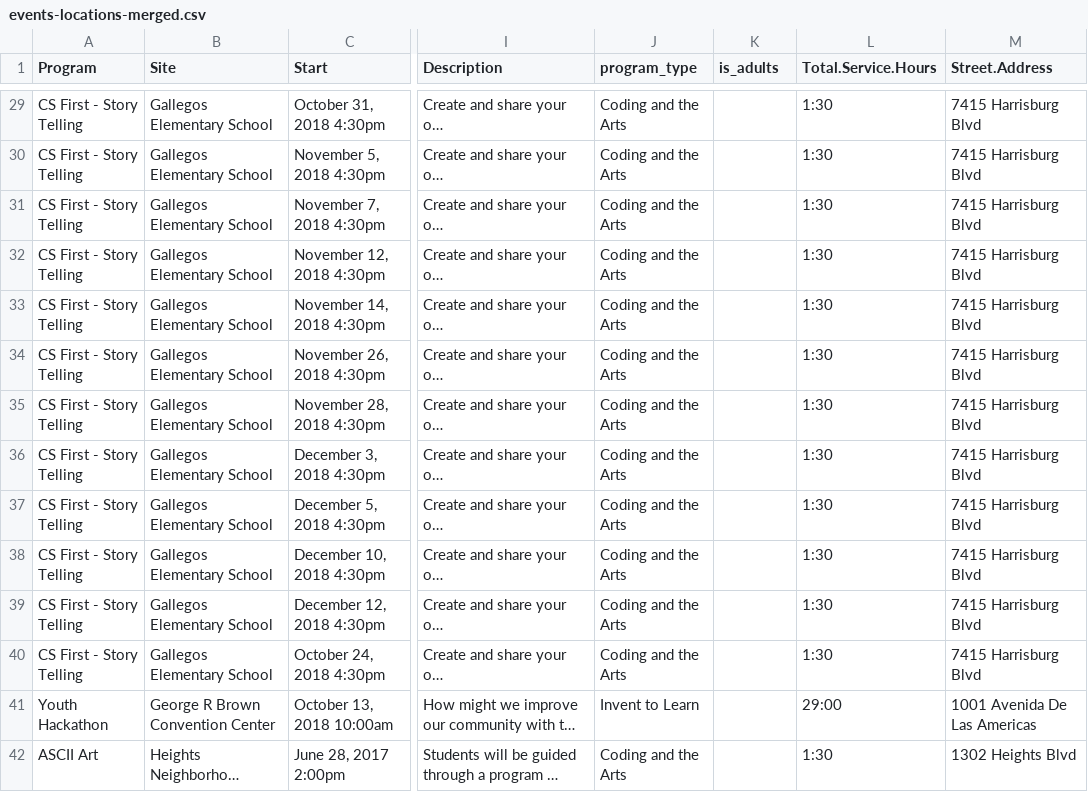
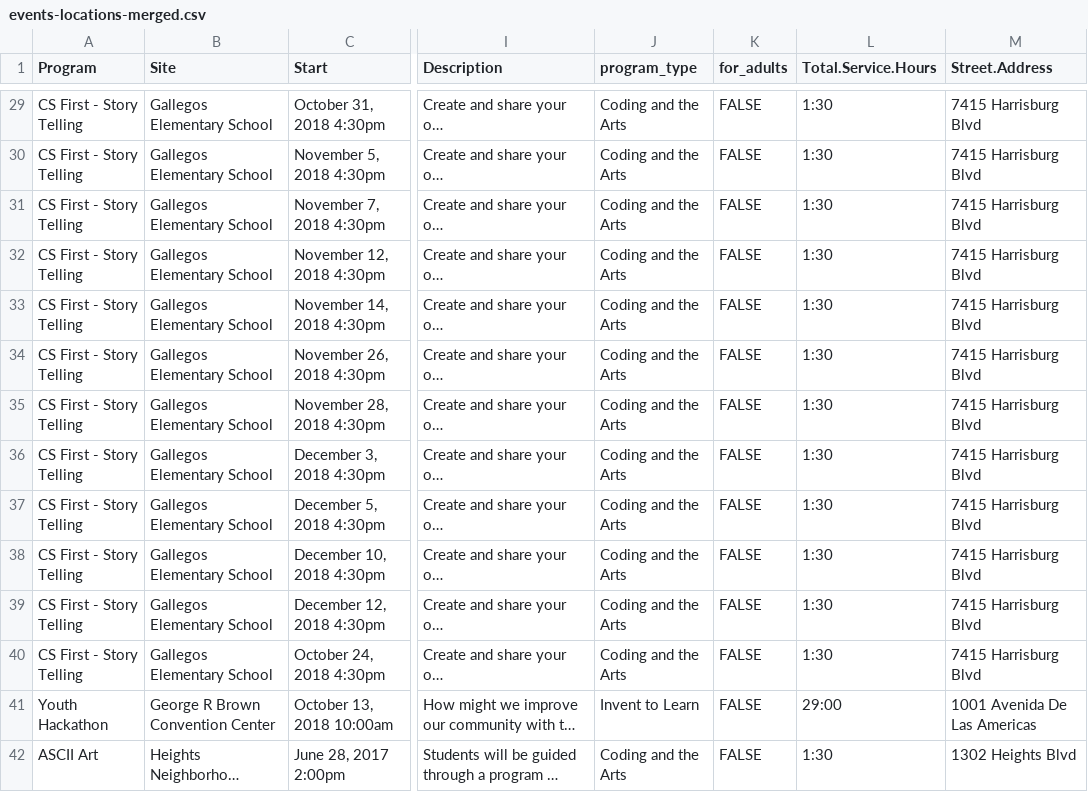
Before and after one commit to codeparkhouston/events-data, a CSV file: events-locations-merged.csv, drawn as a sheet; only a part is shown, gaps mark what is left out; long unchanged cells end in …; the diff covers the shown part only; the diff names each change by its address in the sheet, - before the commit and + after, or states it on an @@ line.

```diff
--- a/events-locations-merged.csv
+++ b/events-locations-merged.csv
-K1: is_adults
+K1: for_adults
-K29:K42 (for_adults): (empty)
+K29:K42 (for_adults): FALSE
```
Also changed, not shown: 161 edited cells elsewhere in this file, events-cleaned.csv, 3 other files.
